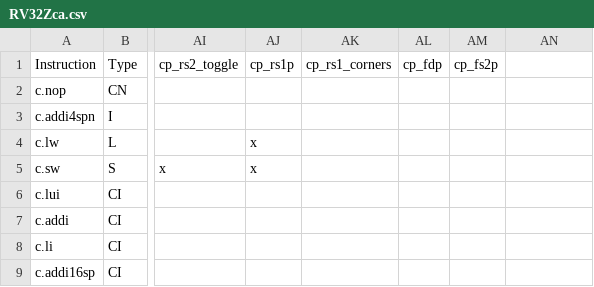
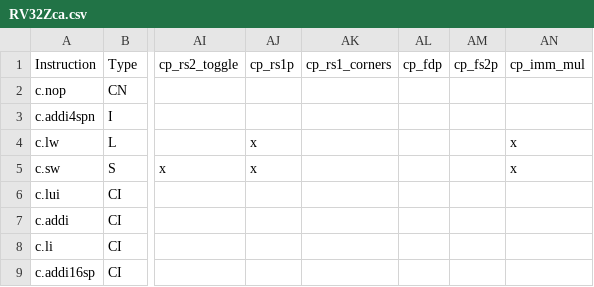
Before and after one commit to openhwgroup/cvw-arch-verif, a CSV file: testplans/RV32Zca.csv, drawn as a sheet; only a part is shown, gaps mark what is left out; the diff names each change by its address in the sheet, - before the commit and + after, or states it on an @@ line.

```diff
--- a/testplans/RV32Zca.csv
+++ b/testplans/RV32Zca.csv
-AN1: (empty)
+AN1: cp_imm_mul
-AN4:AN5: (empty)
+AN4:AN5: x
```
Also changed, not shown: 2 other files.
